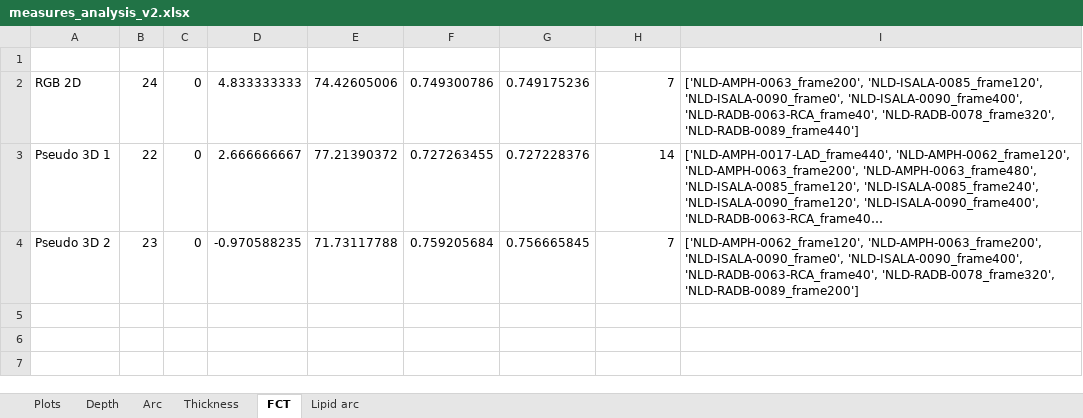
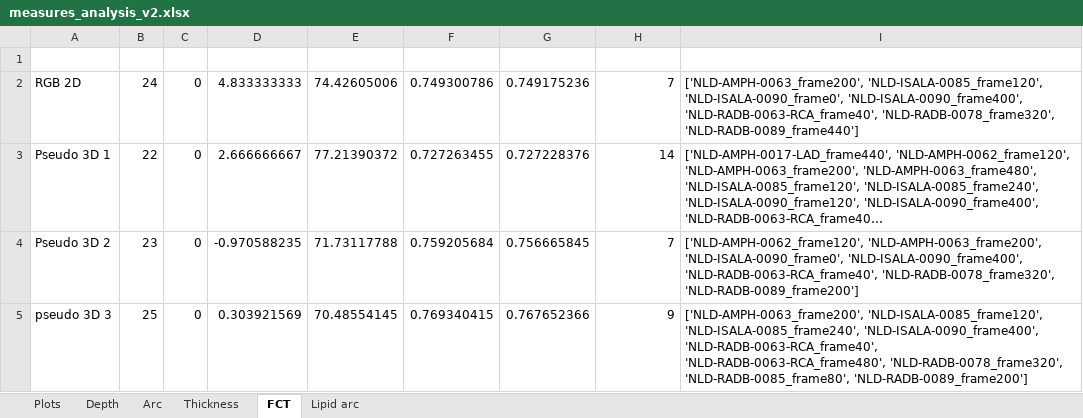
Before and after one commit to Gonzalo2408/CardiacOCT-project, an Excel workbook: info-files/statistics/measures_analysis_v2.xlsx, sheet FCT, drawn as a sheet; long unchanged cells end in …; values as stored, in another font and other column widths than the file's, no borders; table styles not drawn; the diff names each change by its address in the sheet, - before the commit and + after, or states it on an @@ line.

```diff
--- a/info-files/statistics/measures_analysis_v2.xlsx (sheet FCT)
+++ b/info-files/statistics/measures_analysis_v2.xlsx (sheet FCT)
+row 5: pseudo 3D 3 | 25 | 0 | 0.303921569 | 70.48554145 | 0.769340415 | 0.767652366 | 9 | ['NLD-AMPH-0063_frame200', 'NLD-ISALA-0085_frame120', 'NLD-ISALA-0085_frame240', 'NLD-ISALA-0090_frame400', 'NLD-RADB-0063-RCA_frame40', 'NLD-RADB-0063-RCA_frame480', 'NLD-RADB-0078_frame320', 'NLD-RADB-0085_frame80', 'NLD-RADB-0089_frame200']
```
Also changed, not shown: sheet Depth, sheet Thickness, sheet Arc, sheet Lipid arc, charts or pictures, info-files/counts/counts_v3.xlsx, info-files/metrics/metrics_models_v3.xlsx, 21 other files.
